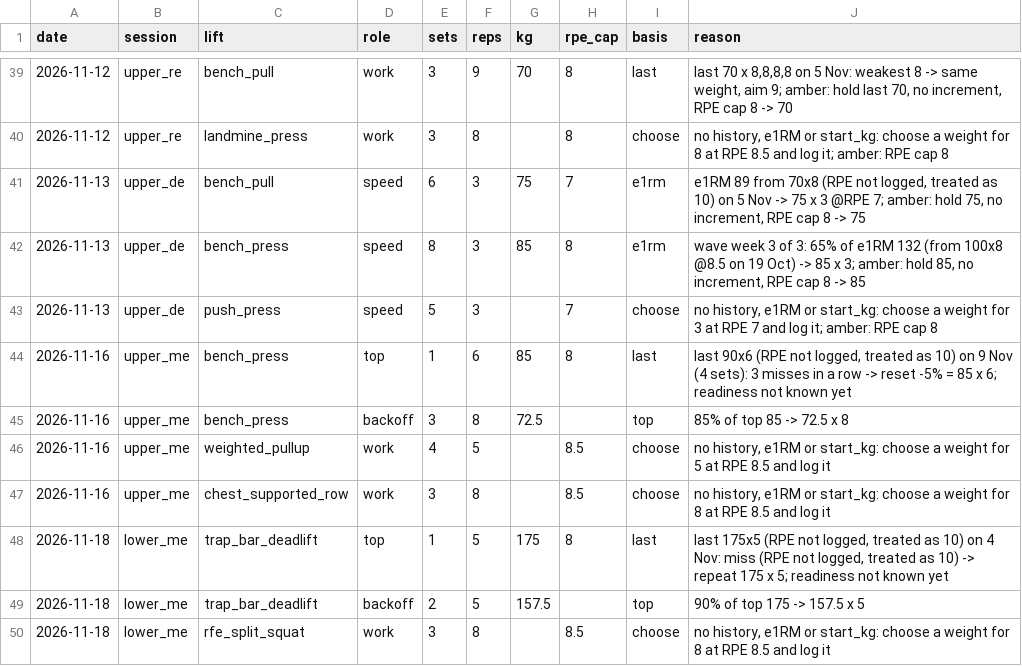
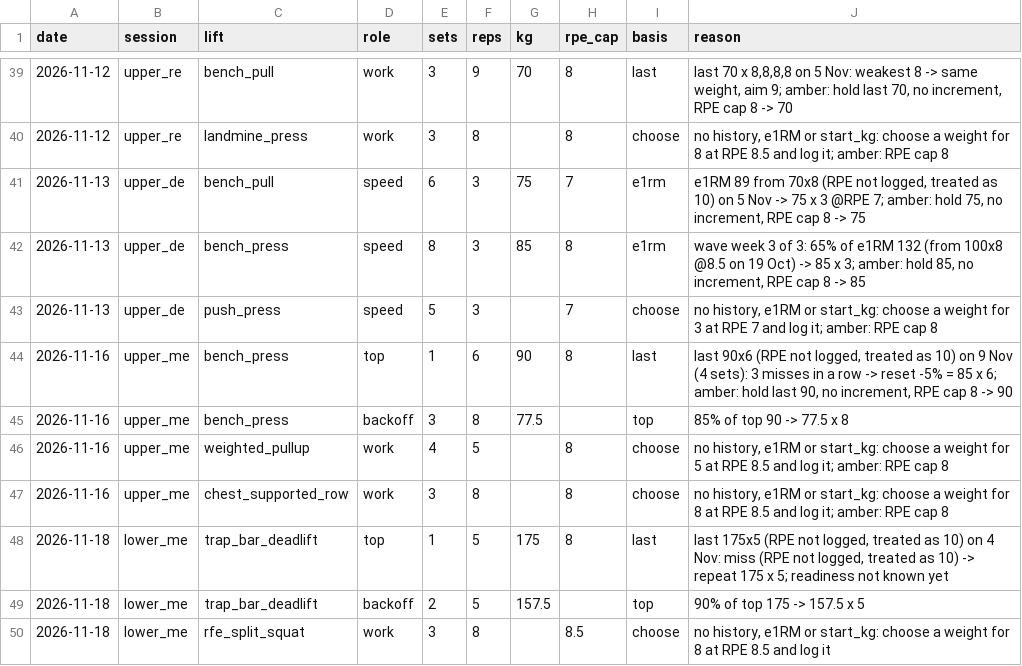
Before and after one commit to oisinm25/grinder-data, a CSV file: prescriptions.csv, drawn as a sheet; only a part is shown, gaps mark what is left out.

```diff
--- a/prescriptions.csv
+++ b/prescriptions.csv
@@ -43,6 +43,6 @@ date,session,lift,role,sets,reps,kg,rpe_cap,basis,reason
 2026-11-13,upper_de,push_press,speed,5,3,,7,choose,"no history, e1RM or start_kg: choose a weight for 3 at RPE 7 and log it; amber: RPE cap 8"
-2026-11-16,upper_me,bench_press,top,1,6,85,8,last,"last 90x6 (RPE not logged, treated as 10) on 9 Nov (4 sets): 3 misses in a row -> reset -5% = 85 x 6; readiness not known yet"
-2026-11-16,upper_me,bench_press,backoff,3,8,72.5,,top,85% of top 85 -> 72.5 x 8
-2026-11-16,upper_me,weighted_pullup,work,4,5,,8.5,choose,"no history, e1RM or start_kg: choose a weight for 5 at RPE 8.5 and log it"
-2026-11-16,upper_me,chest_supported_row,work,3,8,,8.5,choose,"no history, e1RM or start_kg: choose a weight for 8 at RPE 8.5 and log it"
+2026-11-16,upper_me,bench_press,top,1,6,90,8,last,"last 90x6 (RPE not logged, treated as 10) on 9 Nov (4 sets): 3 misses in a row -> reset -5% = 85 x 6; amber: hold last 90, no increment, RPE cap 8 -> 90"
+2026-11-16,upper_me,bench_press,backoff,3,8,77.5,,top,85% of top 90 -> 77.5 x 8
+2026-11-16,upper_me,weighted_pullup,work,4,5,,8,choose,"no history, e1RM or start_kg: choose a weight for 5 at RPE 8.5 and log it; amber: RPE cap 8"
+2026-11-16,upper_me,chest_supported_row,work,3,8,,8,choose,"no history, e1RM or start_kg: choose a weight for 8 at RPE 8.5 and log it; amber: RPE cap 8"
 2026-11-18,lower_me,trap_bar_deadlift,top,1,5,175,8,last,"last 175x5 (RPE not logged, treated as 10) on 4 Nov: miss (RPE not logged, treated as 10) -> repeat 175 x 5; readiness not known yet"
```
Also changed, not shown: compliance.csv, weekly.csv, 15 other files.
